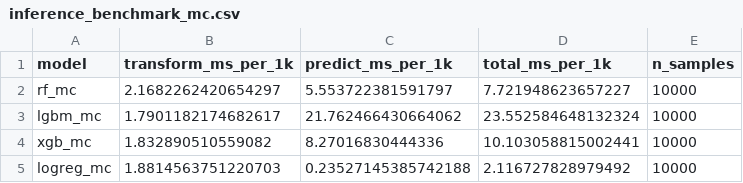
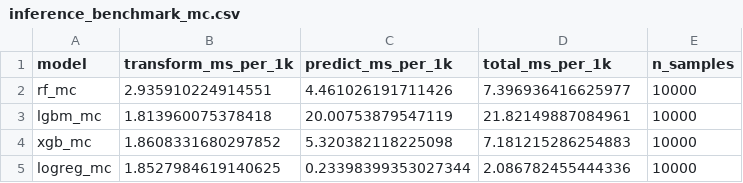
Before and after one commit to acilgz/iot-audit, a CSV file: benchmark/ryzen_7700/reports_mc/summary/inference_benchmark_mc.csv, drawn as a sheet.

Commit message:
Ryzen 7 7700 retake

```diff
--- a/benchmark/ryzen_7700/reports_mc/summary/inference_benchmark_mc.csv
+++ b/benchmark/ryzen_7700/reports_mc/summary/inference_benchmark_mc.csv
@@ -1,5 +1,5 @@
 model,transform_ms_per_1k,predict_ms_per_1k,total_ms_per_1k,n_samples
-rf_mc,2.1682262420654297,5.553722381591797,7.721948623657227,10000
-lgbm_mc,1.7901182174682617,21.762466430664062,23.552584648132324,10000
-xgb_mc,1.832890510559082,8.27016830444336,10.103058815002441,10000
-logreg_mc,1.8814563751220703,0.23527145385742188,2.116727828979492,10000
+rf_mc,2.935910224914551,4.461026191711426,7.396936416625977,10000
+lgbm_mc,1.813960075378418,20.00753879547119,21.82149887084961,10000
+xgb_mc,1.8608331680297852,5.320382118225098,7.181215286254883,10000
+logreg_mc,1.8527984619140625,0.23398399353027344,2.086782455444336,10000
```
Also changed, not shown: benchmark/ryzen_7700/reports/summary/inference_benchmark.csv, 19 other files.
